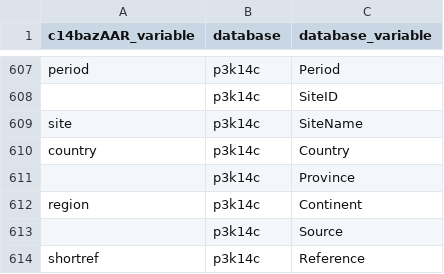
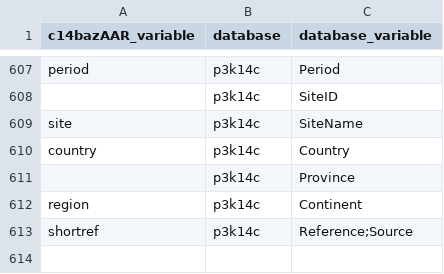
Before and after one commit to ropensci/c14bazAAR, a CSV file: data-raw/variable_reference.csv, drawn as a sheet; only a part is shown, gaps mark what is left out.

```diff
--- a/data-raw/variable_reference.csv
+++ b/data-raw/variable_reference.csv
@@ -612,3 +612,2 @@ country,p3k14c,Country
 region,p3k14c,Continent
-,p3k14c,Source
-shortref,p3k14c,Reference
+shortref,p3k14c,Reference;Source
```
Also changed, not shown: data-raw/db_info_table.csv, 2 other files.
